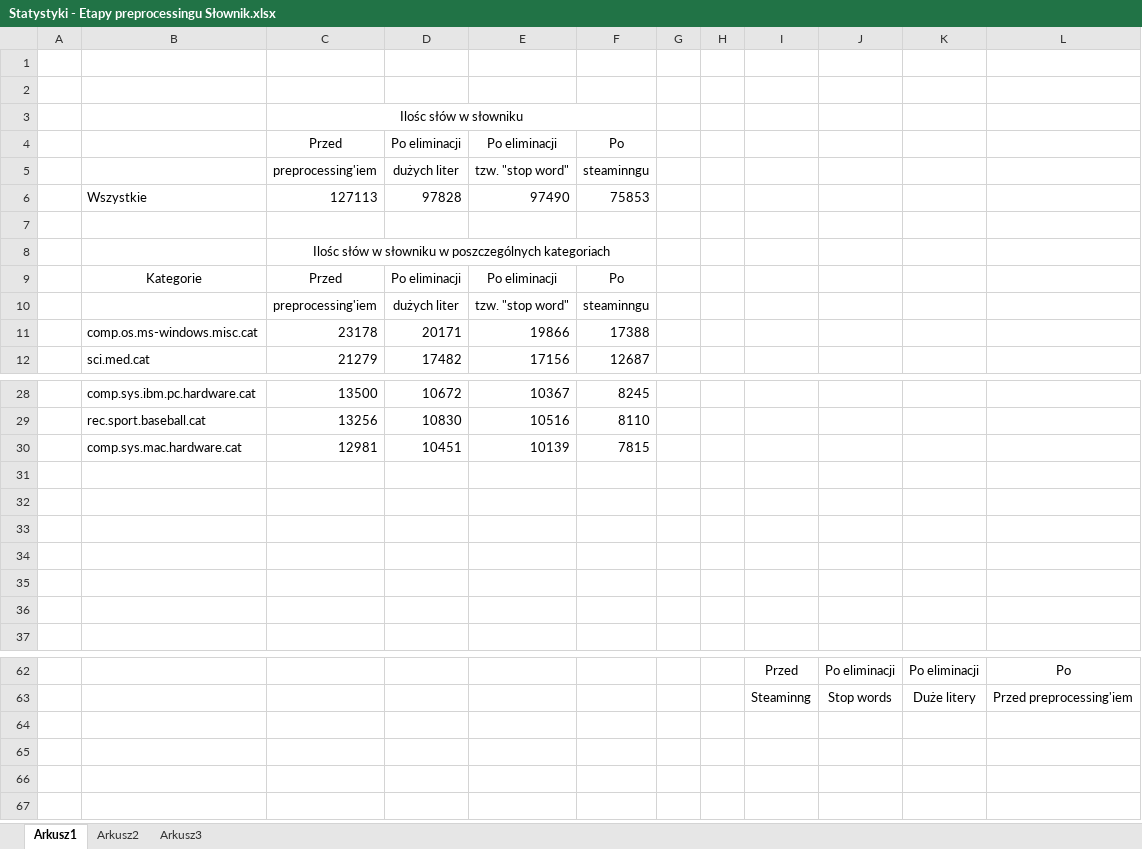
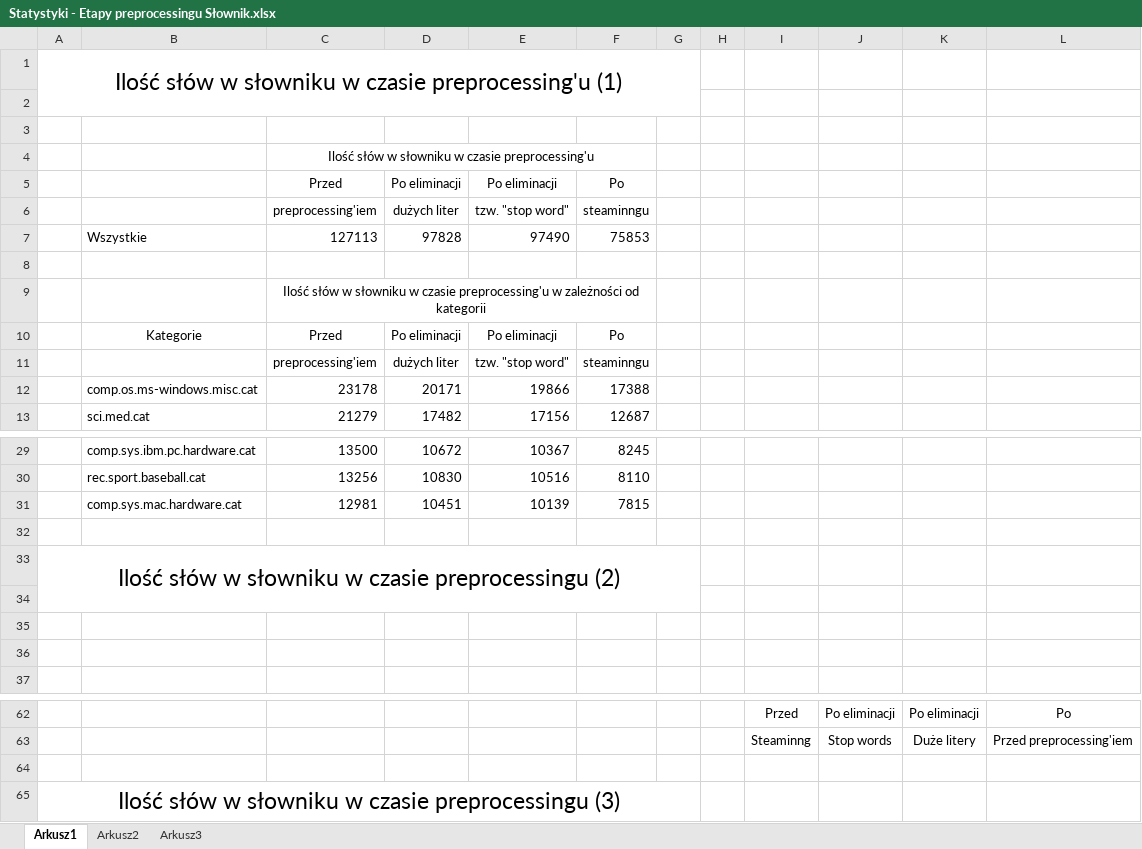
Before and after one commit to panchamk/mini08sn, an Excel workbook: doc/Statystyki/Statystyki - Etapy preprocessingu Słownik.xlsx, sheet Arkusz1, drawn as a sheet; only a part is shown, gaps mark what is left out; values as stored, in another font and other column widths than the file's, no borders; charts and pictures not drawn; removed rows and columns are numbered as before the commit, all else as after; the diff names each change by its address in the sheet, - before the commit and + after, or states it on an @@ line.

```diff
--- a/doc/Statystyki/Statystyki - Etapy preprocessingu Słownik.xlsx (sheet Arkusz1)
+++ b/doc/Statystyki/Statystyki - Etapy preprocessingu Słownik.xlsx (sheet Arkusz1)
+row 1: Ilość słów w słowniku w czasie preprocessing'u (1)
-C4: Ilośc słów w słowniku
+C4: Ilość słów w słowniku w czasie preprocessing'u
-C9: Ilośc słów w słowniku w poszczególnych kategoriach
+C9: Ilość słów w słowniku w czasie preprocessing'u w zależności od kategorii
-A33: (empty)
+A33: Ilość słów w słowniku w czasie preprocessingu (2)
+A33:G34 merged
-row 33: (empty)
+row 64: (empty)
+row 65: Ilość słów w słowniku w czasie preprocessingu (3)
```
Also changed, not shown: charts or pictures, doc/Statystyki/Statystyki - Etapy preprocessingu Ilości słów.xlsx, doc/Statystyki/Statystyki - Steaminig i słownik.xlsx, 2 other files.
